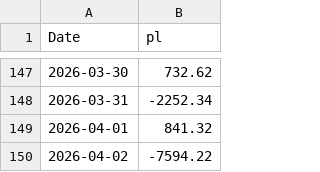
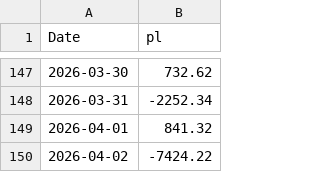
Before and after one commit to mattbp/5DP, a CSV file: data.csv, drawn as a sheet; only a part is shown, gaps mark what is left out.

```diff
--- a/data.csv
+++ b/data.csv
@@ -149,2 +149,2 @@ Date,pl
 2026-04-01,841.32
-2026-04-02,-7594.22
+2026-04-02,-7424.22
```
